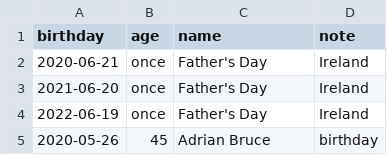
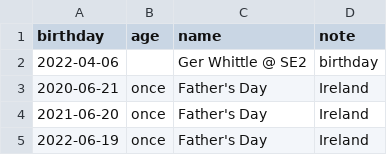
Before and after one commit to aahendry/birthday-reminder, a CSV file: birthdays.csv, drawn as a sheet; only a part is shown; the shorter side is filled out with more unchanged rows; the diff names each change by its address in the sheet, - before the commit and + after, or states it on an @@ line.

Commit message:
Update birthdays.csv

```diff
--- a/birthdays.csv
+++ b/birthdays.csv
+row 2: 2022-04-06 |  | Ger Whittle @ SE2 | birthday
```
